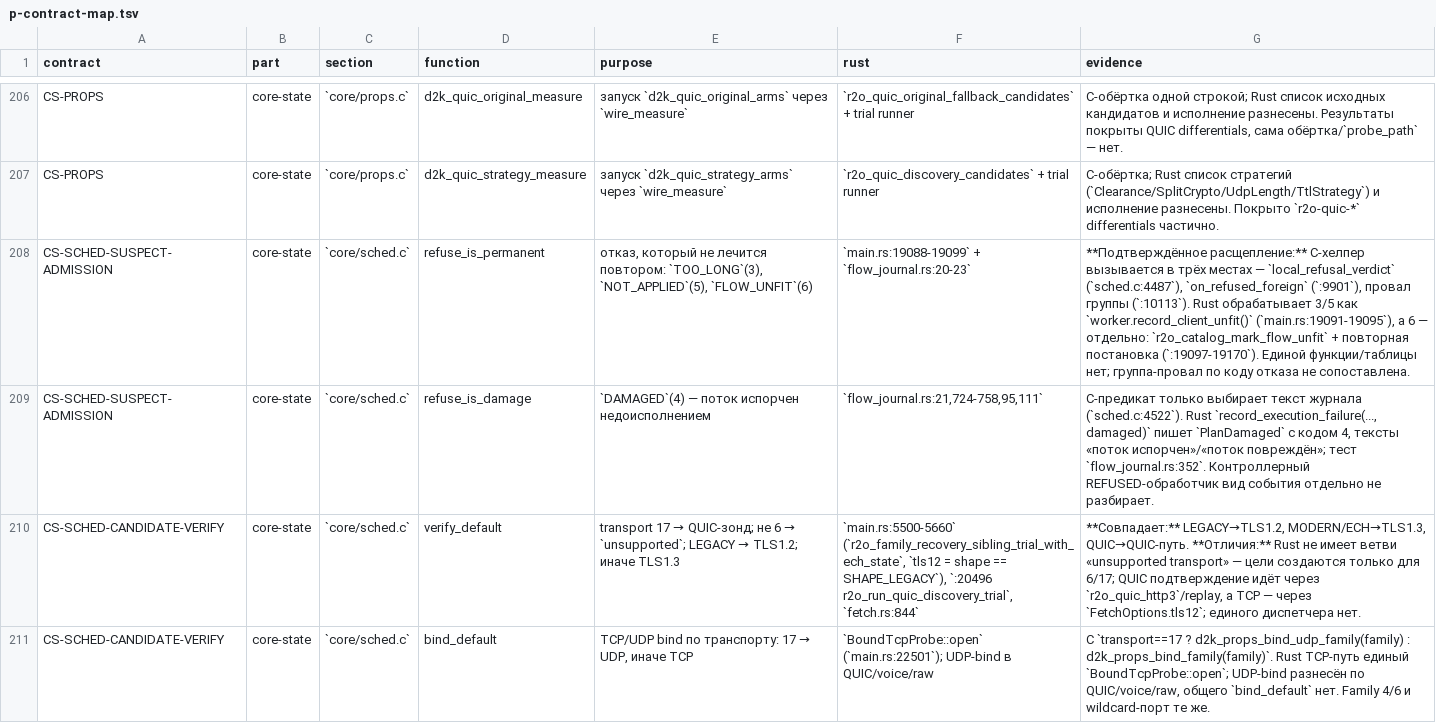
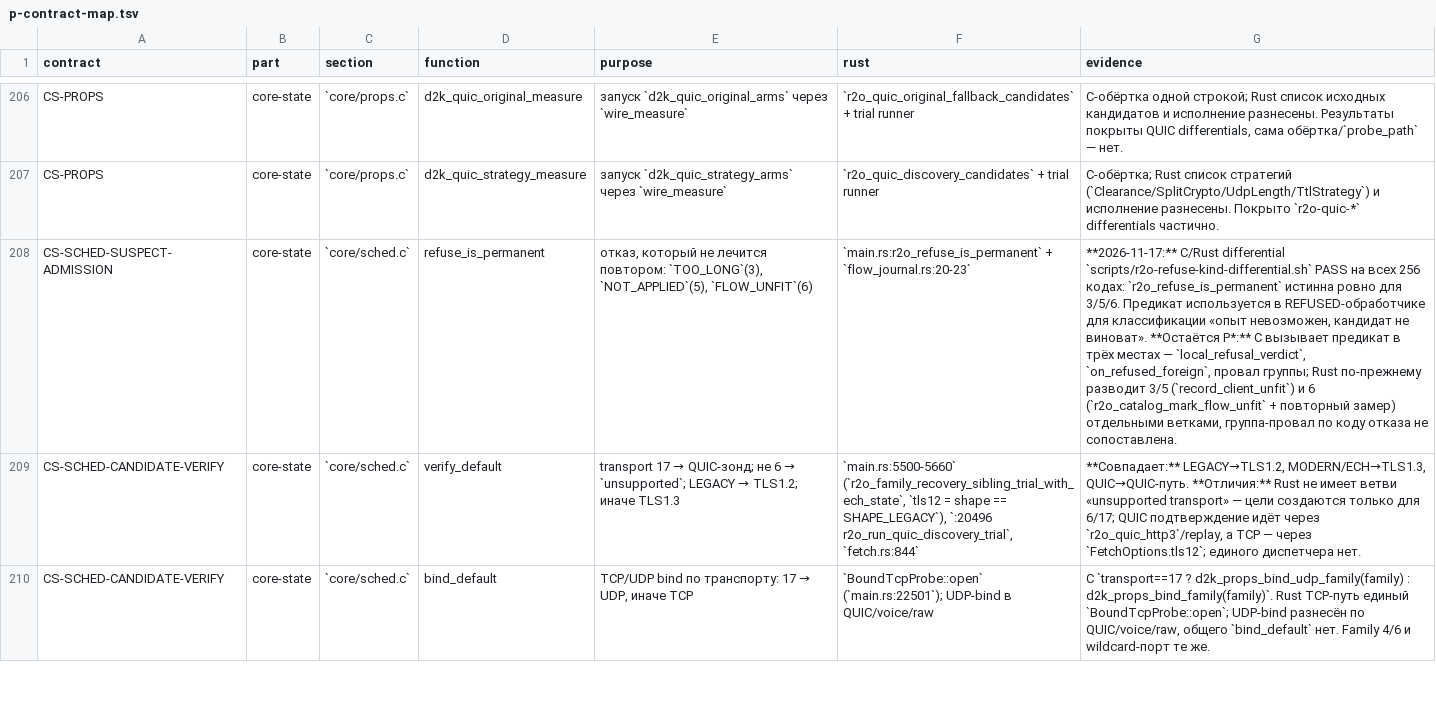
Before and after one commit to t0fox/r2o, a TSV file: docs/behavior-contracts/p-contract-map.tsv, drawn as a sheet; only a part is shown, gaps mark what is left out; the diff names each change by its address in the sheet, - before the commit and + after, or states it on an @@ line.

Commit message:
parity: refuse_is_damage и C/Rust differential 256 кодов
C `refuse_is_permanent`/`refuse_is_damage` (sched.c:301-322) разводят
постоянный отказ (`TOO_LONG`, `NOT_APPLIED`, `FLOW_UNFIT`), порчу потока
(`DAMAGED`) и временную неудачу отправки. Rust хранил коды, но в главном
REFUSED-обработчике не различал порчу потока и общий отказ.

Добавлены production-предикаты `r2o_refuse_is_permanent` и
`r2o_refuse_is_damage`. Для `DAMAGED=4` обработчик печатает «поток испорчен
недоисполнением плана (часть плана ушла, остаток нет)», как C
`local_refusal_verdict`, вместо общего «датапат отказал». Для постоянных
отказов печатается «опыт невозможен, кандидат не виноват». Ветки
`record_client_unfit` (3/5) и `r2o_catalog_mark_flow_unfit` (6) не менялись.

Новый `scripts/r2o-refuse-kind-differential.sh` PASS на всех **256 кодах**:
C production `refuse_is_permanent`/`refuse_is_damage` против Rust
production-предикатов.

CS-SCHED-SUSPECT-ADMISSION: 1 P закрыт; общий счёт аудита —
E 1609 / P 373 -> E 1610 / P 372, контрактов 27.

Ограничение: C использует `refuse_is_permanent` в трёх call-site
(`local_refusal_verdict`, `on_refused_foreign`, провал группы); Rust пока
разводит коды 3/5 и 6 отдельными ветками, поэтому строка остаётся P*.

Проверено:
- r2o-refuse-kind-differential.sh PASS (256 кодов);
- cargo test -p r2o-controller --bin r2o-controller: 419 PASS;
- cargo test -p r2o-controller --lib: 561 PASS (6 ignored);
- cargo test --workspace --locked: 91 suite ok, 0 FAILED;
- CARGO_BUILD_WARNINGS=deny cargo check -p r2o-controller --all-targets PASS;
- cargo fmt --check PASS;
- shellcheck -S warning скрипта PASS.

```diff
--- a/docs/behavior-contracts/p-contract-map.tsv
+++ b/docs/behavior-contracts/p-contract-map.tsv
-F208 (rust): `main.rs:19088-19099` + `flow_journal.rs:20-23`
+F208 (rust): `main.rs:r2o_refuse_is_permanent` + `flow_journal.rs:20-23`
-G208 (evidence): **Подтверждённое расщепление:** C-хелпер вызывается в трёх местах — `local_refusal_verdict` (`sched.c:4487`), `on_refused_foreign` (`:9901`), провал группы (`:10113`). Rust обрабатывает 3/5 как `worker.record_client_unfit()` (`main.rs:19091-19095`), а 6 — отдельно: `r2o_catalog_mark_flow_unfit` + повторная постановка (`:19097-19170`). Единой функции/таблицы нет; группа-провал по…
+G208 (evidence): **2026-11-17:** C/Rust differential `scripts/r2o-refuse-kind-differential.sh` PASS на всех 256 кодах: `r2o_refuse_is_permanent` истинна ровно для 3/5/6. Предикат используется в REFUSED-обработчике для классификации «опыт невозможен, кандидат не виноват». **Остаётся P*:** C вызывает предикат в трёх местах — `local_refusal_verdict`, `on_refused_foreign`, провал группы; Rust по-прежнему разводит 3/5 (`record_client_unfit`) и 6 (`r2o_catalog_mark_flow_unfit` + повторный замер) отдельными ветками, группа-провал по…
-row 209: CS-SCHED-SUSPECT-ADMISSION | core-state | `core/sched.c` | refuse_is_damage | `DAMAGED`(4) — поток испорчен недоисполнением | `flow_journal.rs:21,724-758,95,111` | C-предикат только выбирает текст журнала (`sched.c:4522`). Rust `record_execution_failure(..., damaged)` пишет `PlanDamaged` с кодом 4, тексты «поток испорчен»/«поток повреждён»; тест `flow_journal.rs:352`. Контроллерный REFUSED-обработчик вид события отдельно не разбирает.
```
Also changed, not shown: 7 other files.
